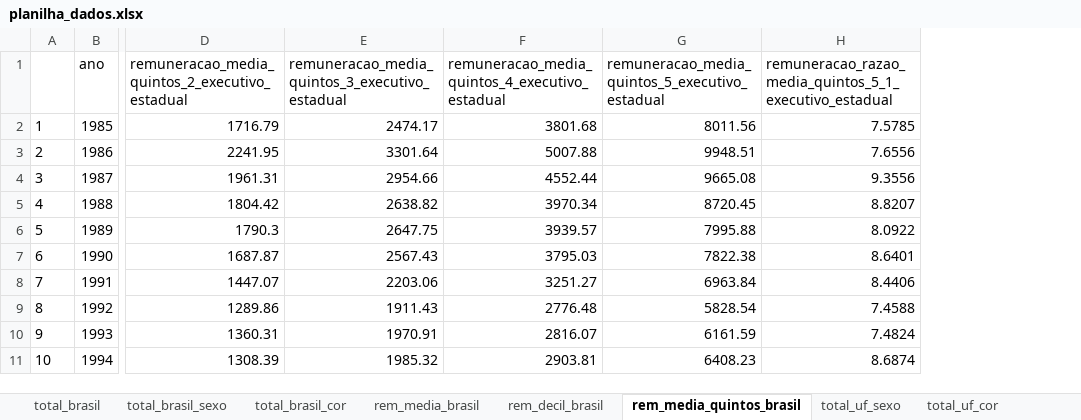
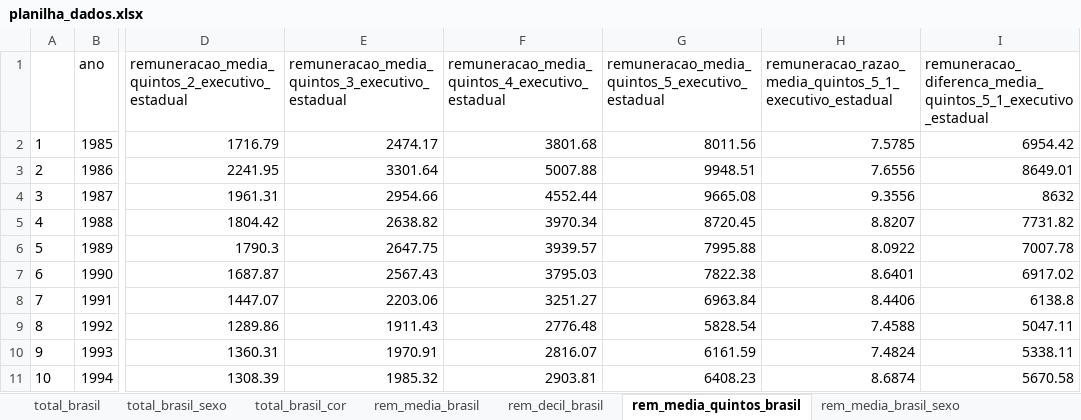
Before and after one commit to MarcsonAz/executivo_estadual, an Excel workbook: dados/planilha_dados.xlsx, sheet rem_media_quintos_brasil, drawn as a sheet; only a part is shown, gaps mark what is left out; values as stored, in another font and other column widths than the file's, no borders; the diff names each change by its address in the sheet, - before the commit and + after, or states it on an @@ line.

Commit message:
dados e graficos para DF e razao de remuneracaomedia por sexo e por cor

```diff
--- a/dados/planilha_dados.xlsx (sheet rem_media_quintos_brasil)
+++ b/dados/planilha_dados.xlsx (sheet rem_media_quintos_brasil)
+sheet tab: rem_media_brasil_sexo
+column I, rows 1-11: remuneracao_diferenca_media_quintos_5_1_executivo_estadual | 6954.42 | 8649.01 | 8632 | 7731.82 | 7007.78 | 6917.02 | 6138.8 | 5047.11 | 5338.11 | 5670.58
```
Also changed, not shown: sheet rem_decil_brasil, other sheet tabs, 9 other files.
